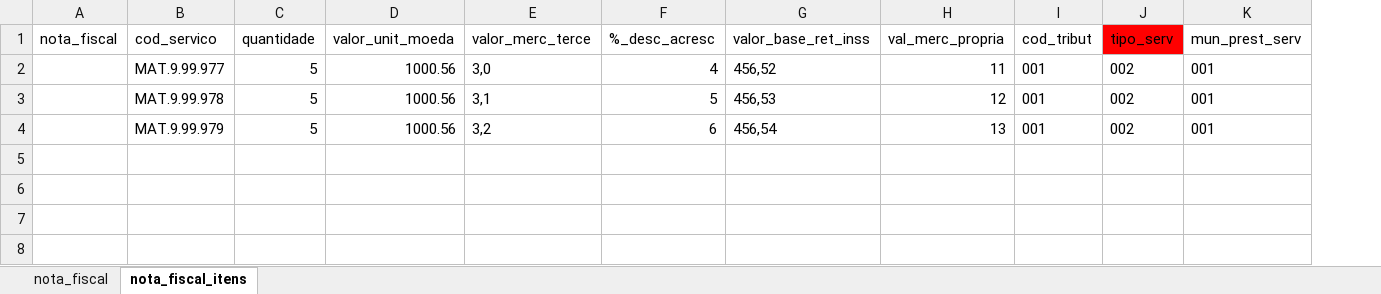
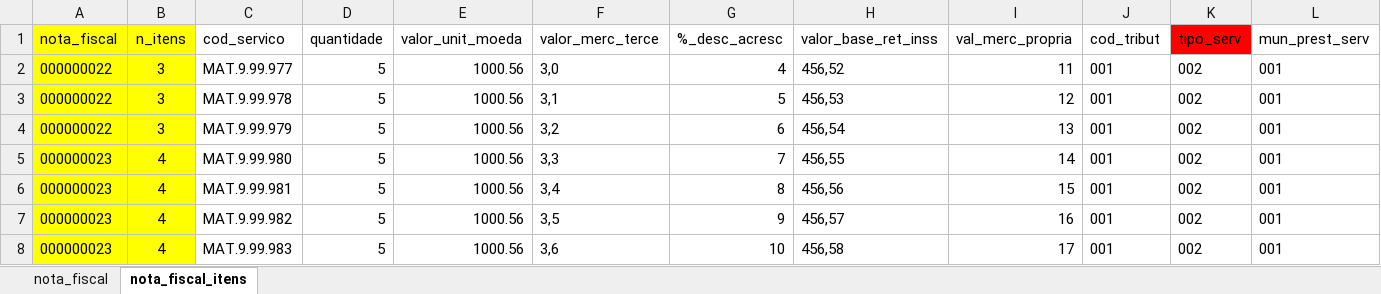
Before and after one commit to Nicolaskn95/myRobot, an Excel workbook: DataInput.xlsx, sheet nota_fiscal_itens, drawn as a sheet; only a part is shown; values as stored, in another font and other column widths than the file's, no borders; rows hold the shown columns only; the diff names each change by its address in the sheet, - before the commit and + after, or states it on an @@ line.

```diff
--- a/DataInput.xlsx (sheet nota_fiscal_itens)
+++ b/DataInput.xlsx (sheet nota_fiscal_itens)
+column B (n_itens), rows 2-4: all 3
-A1:A4 fill: none
+A1:A4 fill: #FFFF00
-A2:A4 (nota_fiscal): (empty)
+A2:A4 (nota_fiscal): 000000022
+row 5: 000000023 | 4 | MAT.9.99.980 | 5 | 1000.56 | 3,3 | 7 | 456,55 | 14 | 001 | 002 | 001
+row 6: 000000023 | 4 | MAT.9.99.981 | 5 | 1000.56 | 3,4 | 8 | 456,56 | 15 | 001 | 002 | 001
+row 7: 000000023 | 4 | MAT.9.99.982 | 5 | 1000.56 | 3,5 | 9 | 456,57 | 16 | 001 | 002 | 001
+row 8: 000000023 | 4 | MAT.9.99.983 | 5 | 1000.56 | 3,6 | 10 | 456,58 | 17 | 001 | 002 | 001
```
Also changed, not shown: sheet nota_fiscal, 2 other files.
